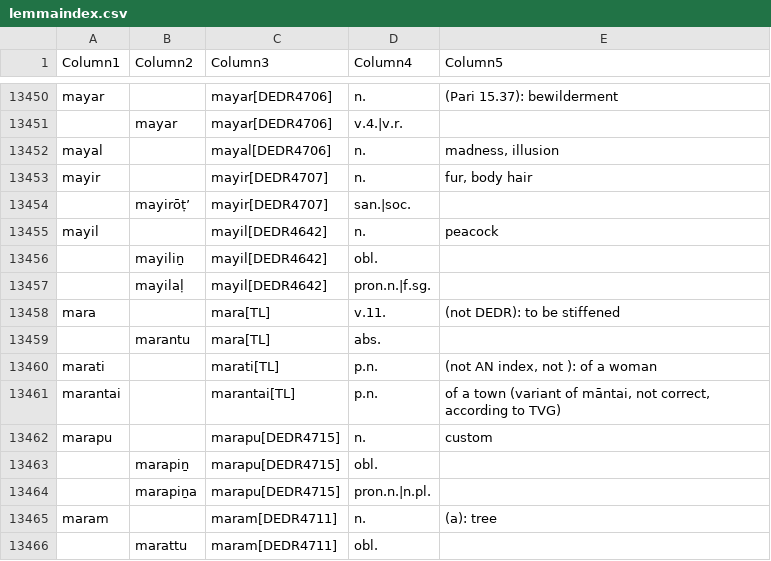
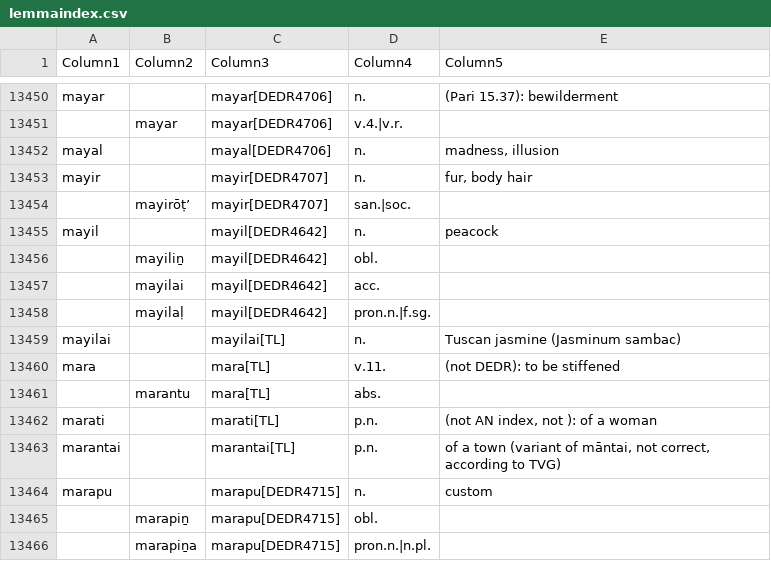
Before and after one commit to UHH-Tamilex/lexicon, a CSV file: lemmaindex.csv, drawn as a sheet; only a part is shown, gaps mark what is left out; the shorter side is filled out with more unchanged rows.

Commit message:
Update lemmaindex.csv

```diff
--- a/lemmaindex.csv
+++ b/lemmaindex.csv
@@ -13456,3 +13456,5 @@ mayil,,mayil[DEDR4642],n.,peacock
 ,mayiliṉ,mayil[DEDR4642],obl.,
+,mayilai,mayil[DEDR4642],acc.,
 ,mayilaḷ,mayil[DEDR4642],pron.n.|f.sg.,
+mayilai,,mayilai[TL],n.,Tuscan jasmine (Jasminum sambac)
 mara,,mara[TL],v.11.,(not DEDR):  to be stiffened
```
